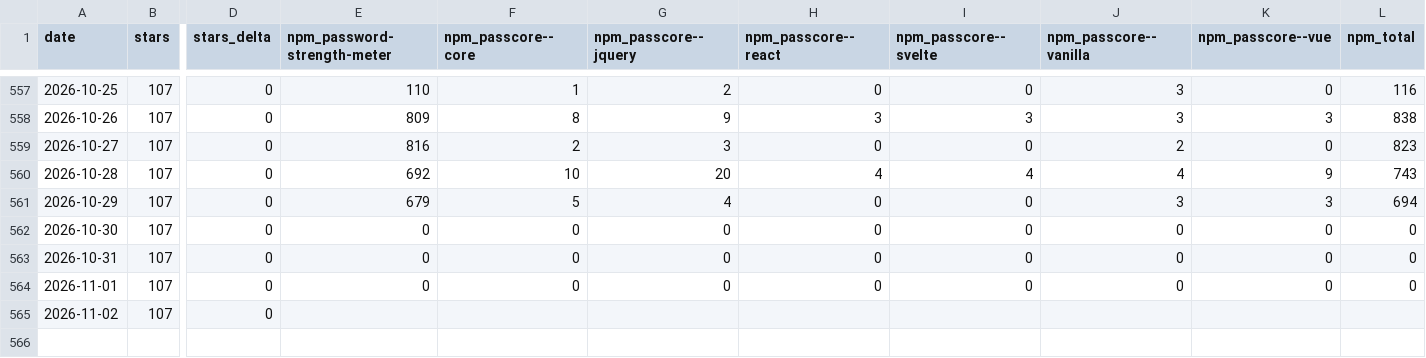
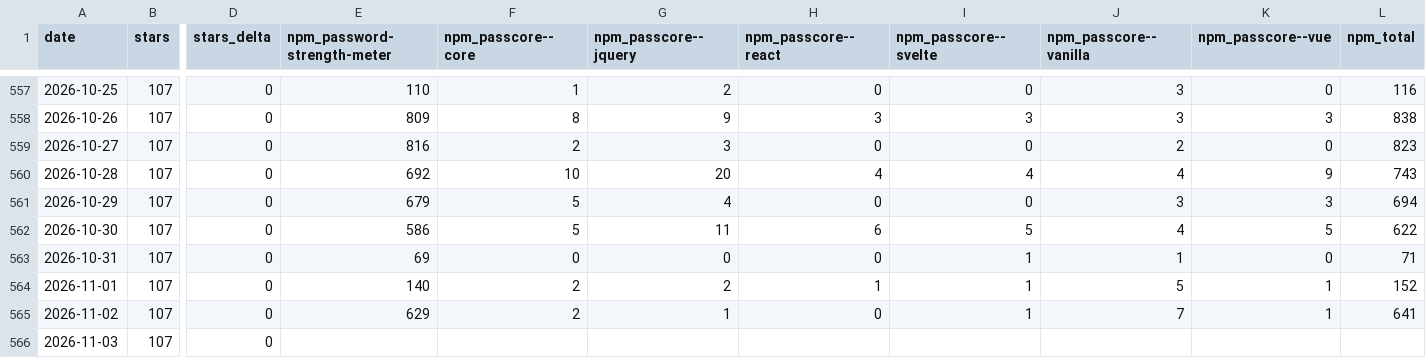
Before and after one commit to elboletaire/password-strength-meter, a CSV file: elboletaire/password-strength-meter/daily.csv, drawn as a sheet; only a part is shown, gaps mark what is left out; addresses are those after the commit; rows hold the shown columns only; the diff names each change by its address in the sheet, - before the commit and + after, or states it on an @@ line.

```diff
--- a/elboletaire/password-strength-meter/daily.csv
+++ b/elboletaire/password-strength-meter/daily.csv
-E562 (npm_password-strength-meter): 0
+E562 (npm_password-strength-meter): 586
-F562 (npm_passcore--core): 0
+F562 (npm_passcore--core): 5
-G562 (npm_passcore--jquery): 0
+G562 (npm_passcore--jquery): 11
-H562 (npm_passcore--react): 0
+H562 (npm_passcore--react): 6
-I562 (npm_passcore--svelte): 0
+I562 (npm_passcore--svelte): 5
-J562 (npm_passcore--vanilla): 0
+J562 (npm_passcore--vanilla): 4
-K562 (npm_passcore--vue): 0
+K562 (npm_passcore--vue): 5
-L562 (npm_total): 0
+L562 (npm_total): 622
-E563 (npm_password-strength-meter): 0
+E563 (npm_password-strength-meter): 69
-I563:I564 (npm_passcore--svelte): 0
+I563:I564 (npm_passcore--svelte): 1
-J563 (npm_passcore--vanilla): 0
+J563 (npm_passcore--vanilla): 1
-L563 (npm_total): 0
+L563 (npm_total): 71
-E564 (npm_password-strength-meter): 0
+E564 (npm_password-strength-meter): 140
-F564 (npm_passcore--core): 0
+F564 (npm_passcore--core): 2
-G564 (npm_passcore--jquery): 0
+G564 (npm_passcore--jquery): 2
-H564 (npm_passcore--react): 0
+H564 (npm_passcore--react): 1
-J564 (npm_passcore--vanilla): 0
+J564 (npm_passcore--vanilla): 5
-K564 (npm_passcore--vue): 0
+K564 (npm_passcore--vue): 1
-L564 (npm_total): 0
+L564 (npm_total): 152
+row 565: 2026-11-02 | 107 | 0 | 629 | 2 | 1 | 0 | 1 | 7 | 1 | 641
-A566 (date): 2026-11-02
+A566 (date): 2026-11-03
```
Also changed, not shown: 48 other files.
